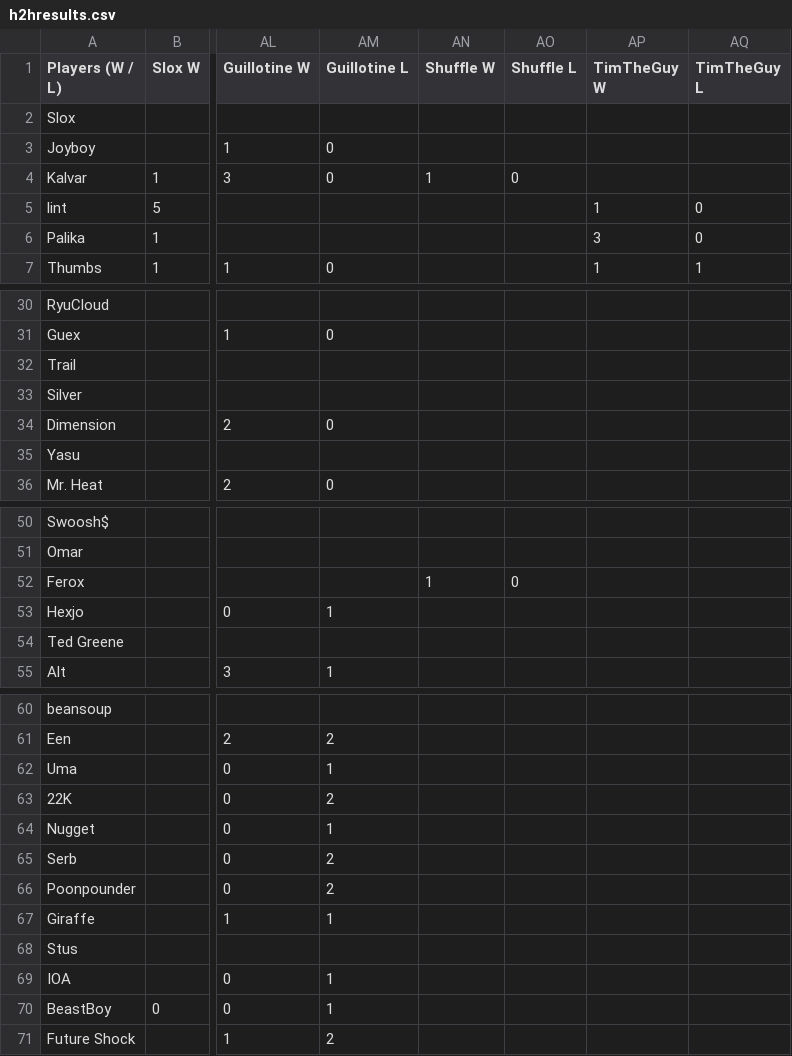
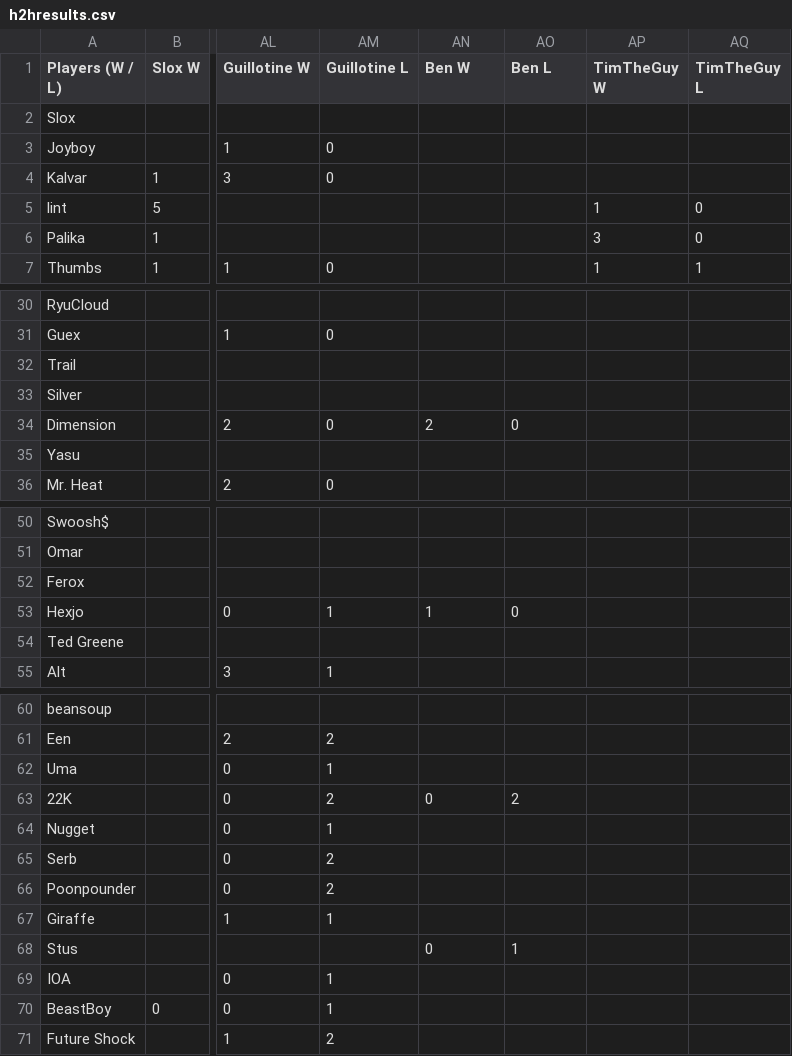
Before and after one commit to benjaminsg/garprdata, a CSV file: h2hresults.csv, drawn as a sheet; only a part is shown, gaps mark what is left out; the diff covers the shown part only; the diff names each change by its address in the sheet, - before the commit and + after, or states it on an @@ line.

Commit message:
removed Shuffle, added Ben

```diff
--- a/h2hresults.csv
+++ b/h2hresults.csv
-AN1: Shuffle W
+AN1: Ben W
-AO1: Shuffle L
+AO1: Ben L
-AN4 (Ben W): 1
+AN4 (Ben W): (empty)
-AO4 (Ben L): 0
+AO4 (Ben L): (empty)
-AN34 (Ben W): (empty)
+AN34 (Ben W): 2
-AO34 (Ben L): (empty)
+AO34 (Ben L): 0
-AN52 (Ben W): 1
+AN52 (Ben W): (empty)
-AO52 (Ben L): 0
+AO52 (Ben L): (empty)
-AN53 (Ben W): (empty)
+AN53 (Ben W): 1
-AO53 (Ben L): (empty)
+AO53 (Ben L): 0
-AN63 (Ben W): (empty)
+AN63 (Ben W): 0
-AO63 (Ben L): (empty)
+AO63 (Ben L): 2
-AN68 (Ben W): (empty)
+AN68 (Ben W): 0
-AO68 (Ben L): (empty)
+AO68 (Ben L): 1
```
Also changed, not shown: 1 added row, 1 removed row and 20 edited cells elsewhere in this file, 5 other files.
